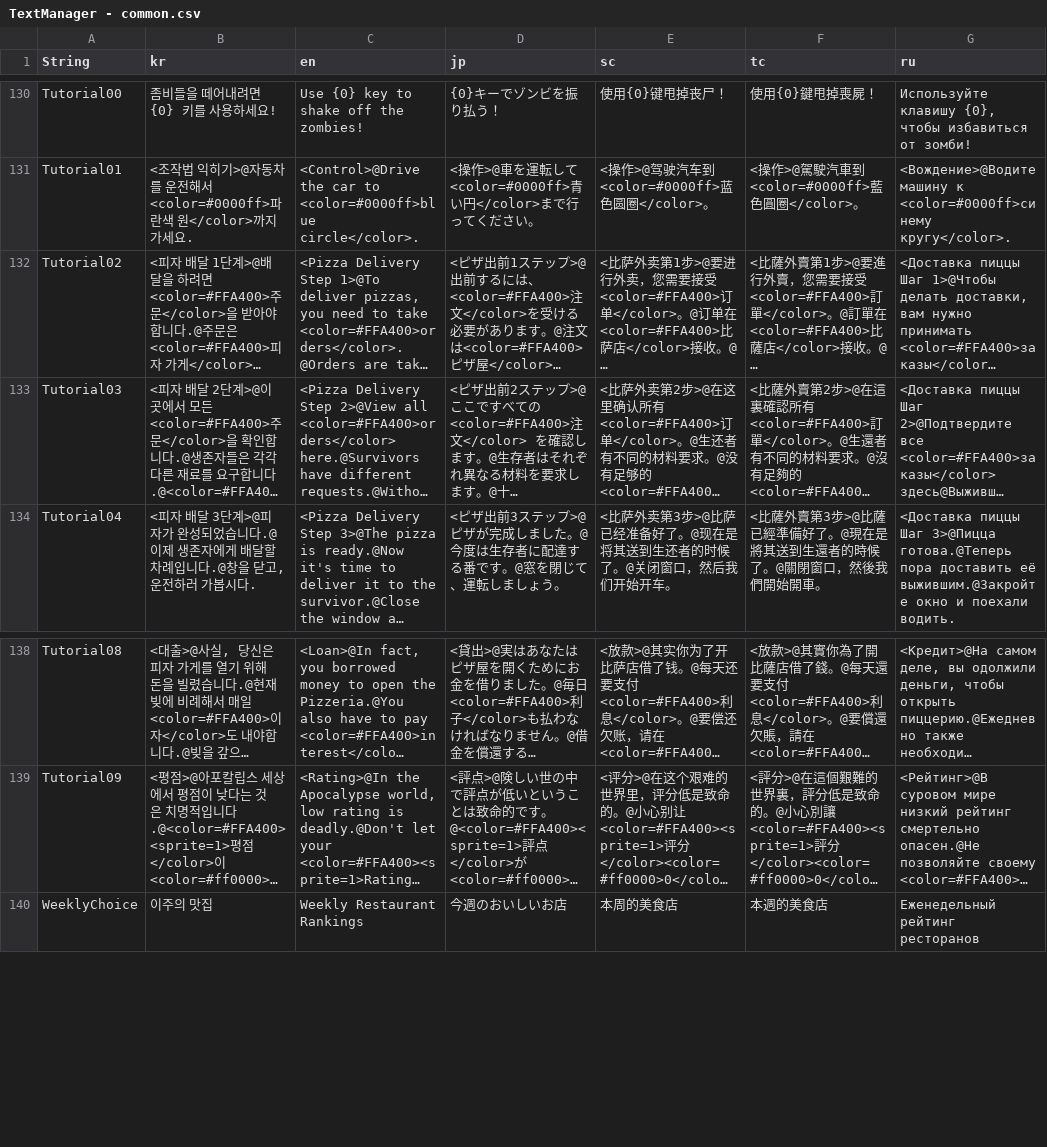
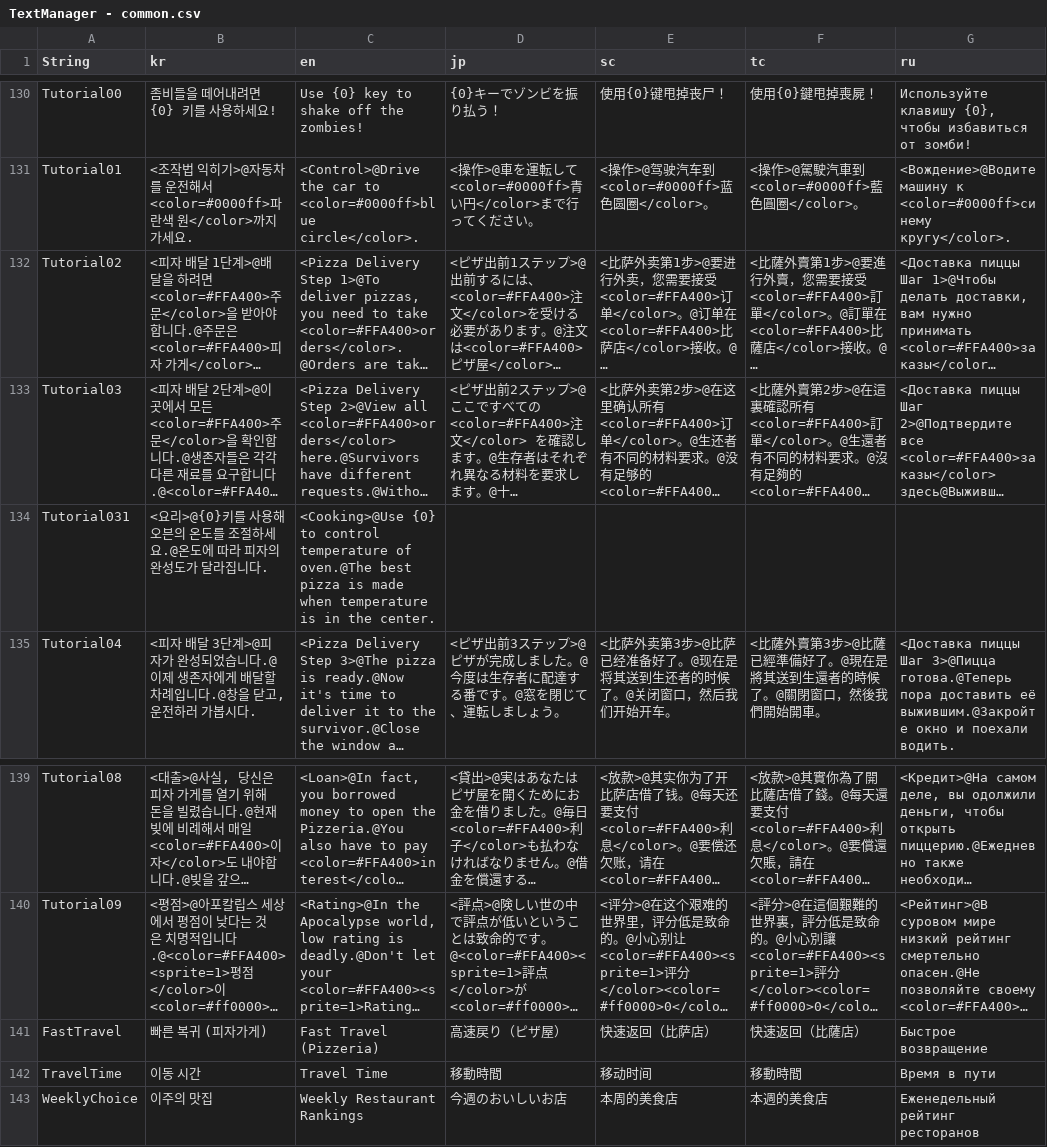
Before and after one commit to thebottlecor/Zompizza, a CSV file: Assets/StreamingAssets/TextManager - common.csv, drawn as a sheet; only a part is shown, gaps mark what is left out; long unchanged cells end in …; the diff names each change by its address in the sheet, - before the commit and + after, or states it on an @@ line.

```diff
--- a/Assets/StreamingAssets/TextManager - common.csv
+++ b/Assets/StreamingAssets/TextManager - common.csv
+row 134: Tutorial031 | <요리>@{0}키를 사용해 오븐의 온도를 조절하세요.@온도에 따라 피자의 완성도가 달라집니다. | <Cooking>@Use {0} to control temperature of oven.@The best pizza is made when temperature is in the center.
+row 141: FastTravel | 빠른 복귀 (피자가게) | Fast Travel (Pizzeria) | 高速戻り（ピザ屋） | 快速返回（比萨店） | 快速返回（比薩店） | Быстрое возвращение
+row 142: TravelTime | 이동 시간 | Travel Time | 移動時間 | 移动时间 | 移動時間 | Время в пути
```
Also changed, not shown: 18 other files.
